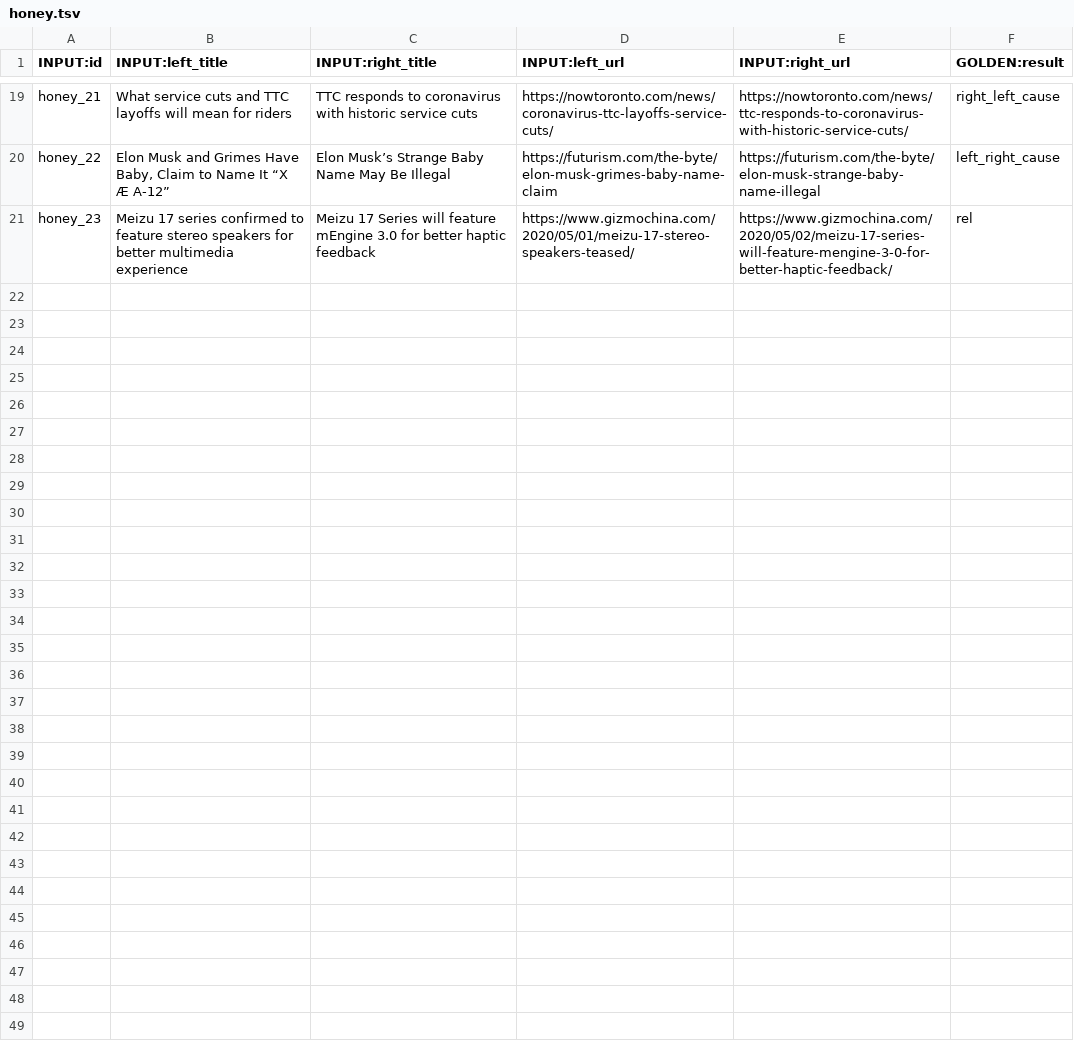
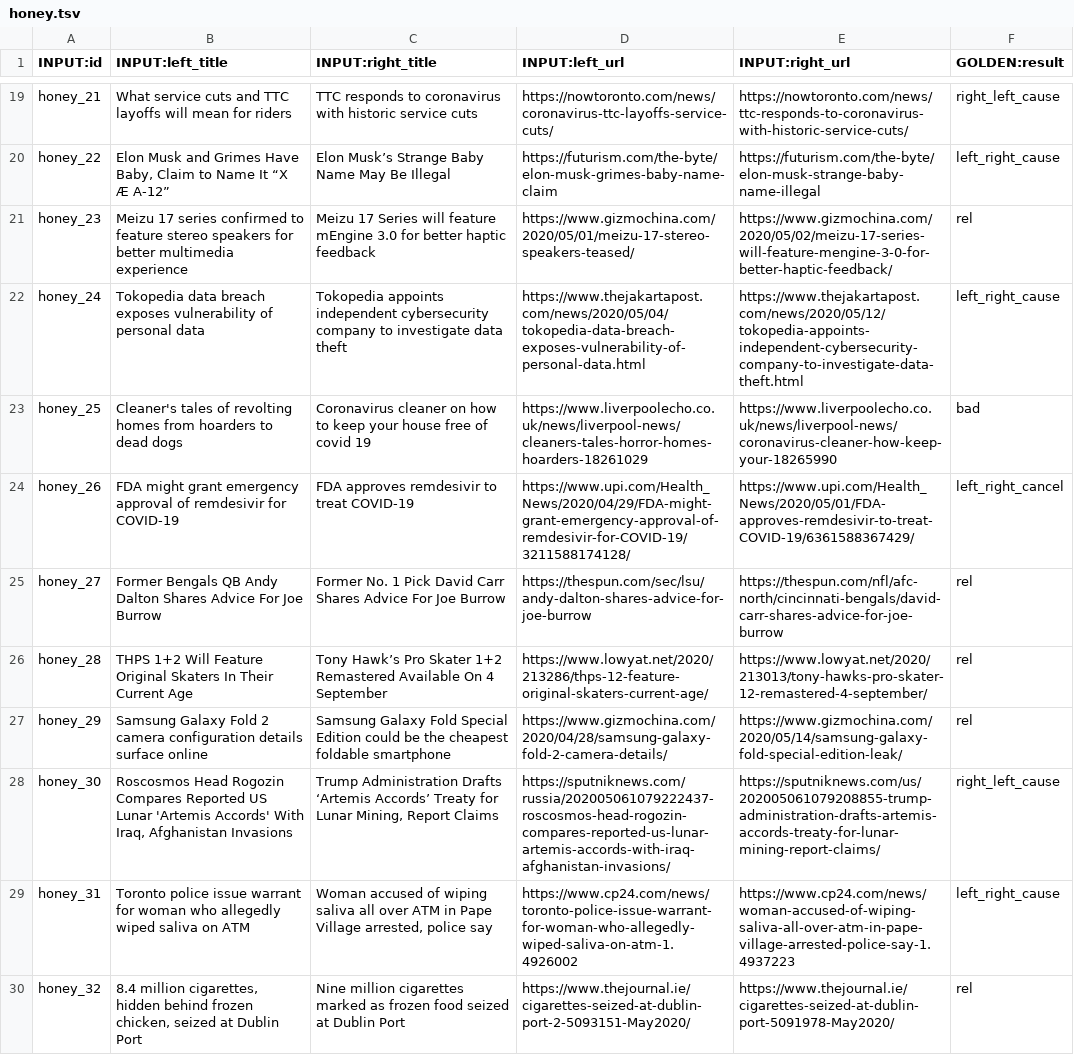
Before and after one commit to IlyaGusev/HeadlineCause, a TSV file: toloka/project/en/examples/honey.tsv, drawn as a sheet; only a part is shown, gaps mark what is left out; the diff names each change by its address in the sheet, - before the commit and + after, or states it on an @@ line.

Commit message:
EN honey update

```diff
--- a/toloka/project/en/examples/honey.tsv
+++ b/toloka/project/en/examples/honey.tsv
+row 22: honey_24 | Tokopedia data breach exposes vulnerability of personal data | Tokopedia appoints independent cybersecurity company to investigate data theft | https://www.thejakartapost.com/news/2020/05/04/tokopedia-data-breach-exposes-vulnerability-of-personal-data.html | https://www.thejakartapost.com/news/2020/05/12/tokopedia-appoints-independent-cybersecurity-company-to-investigate-data-theft.html | left_right_cause
+row 23: honey_25 | Cleaner's tales of revolting homes from hoarders to dead dogs | Coronavirus cleaner on how to keep your house free of covid 19 | https://www.liverpoolecho.co.uk/news/liverpool-news/cleaners-tales-horror-homes-hoarders-18261029 | https://www.liverpoolecho.co.uk/news/liverpool-news/coronavirus-cleaner-how-keep-your-18265990 | bad
+row 24: honey_26 | FDA might grant emergency approval of remdesivir for COVID-19 | FDA approves remdesivir to treat COVID-19 | https://www.upi.com/Health_News/2020/04/29/FDA-might-grant-emergency-approval-of-remdesivir-for-COVID-19/3211588174128/ | https://www.upi.com/Health_News/2020/05/01/FDA-approves-remdesivir-to-treat-COVID-19/6361588367429/ | left_right_cancel
+row 25: honey_27 | Former Bengals QB Andy Dalton Shares Advice For Joe Burrow | Former No. 1 Pick David Carr Shares Advice For Joe Burrow | https://thespun.com/sec/lsu/andy-dalton-shares-advice-for-joe-burrow | https://thespun.com/nfl/afc-north/cincinnati-bengals/david-carr-shares-advice-for-joe-burrow | rel
+row 26: honey_28 | THPS 1+2 Will Feature Original Skaters In Their Current Age | Tony Hawk’s Pro Skater 1+2 Remastered Available On 4 September | https://www.lowyat.net/2020/213286/thps-12-feature-original-skaters-current-age/ | https://www.lowyat.net/2020/213013/tony-hawks-pro-skater-12-remastered-4-september/ | rel
+row 27: honey_29 | Samsung Galaxy Fold 2 camera configuration details surface online | Samsung Galaxy Fold Special Edition could be the cheapest foldable smartphone | https://www.gizmochina.com/2020/04/28/samsung-galaxy-fold-2-camera-details/ | https://www.gizmochina.com/2020/05/14/samsung-galaxy-fold-special-edition-leak/ | rel
+row 28: honey_30 | Roscosmos Head Rogozin Compares Reported US Lunar 'Artemis Accords' With Iraq, Afghanistan Invasions | Trump Administration Drafts ‘Artemis Accords’ Treaty for Lunar Mining, Report Claims | https://sputniknews.com/russia/202005061079222437-roscosmos-head-rogozin-compares-reported-us-lunar-artemis-accords-with-iraq-afghanistan-invasions/ | https://sputniknews.com/us/202005061079208855-trump-administration-drafts-artemis-accords-treaty-for-lunar-mining-report-claims/ | right_left_cause
+row 29: honey_31 | Toronto police issue warrant for woman who allegedly wiped saliva on ATM | Woman accused of wiping saliva all over ATM in Pape Village arrested, police say | https://www.cp24.com/news/toronto-police-issue-warrant-for-woman-who-allegedly-wiped-saliva-on-atm-1.4926002 | https://www.cp24.com/news/woman-accused-of-wiping-saliva-all-over-atm-in-pape-village-arrested-police-say-1.4937223 | left_right_cause
+row 30: honey_32 | 8.4 million cigarettes, hidden behind frozen chicken, seized at Dublin Port | Nine million cigarettes marked as frozen food seized at Dublin Port | https://www.thejournal.ie/cigarettes-seized-at-dublin-port-2-5093151-May2020/ | https://www.thejournal.ie/cigarettes-seized-at-dublin-port-5091978-May2020/ | rel
```
